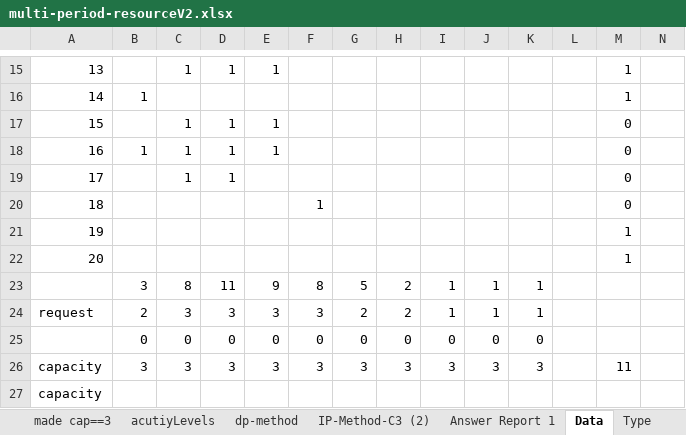
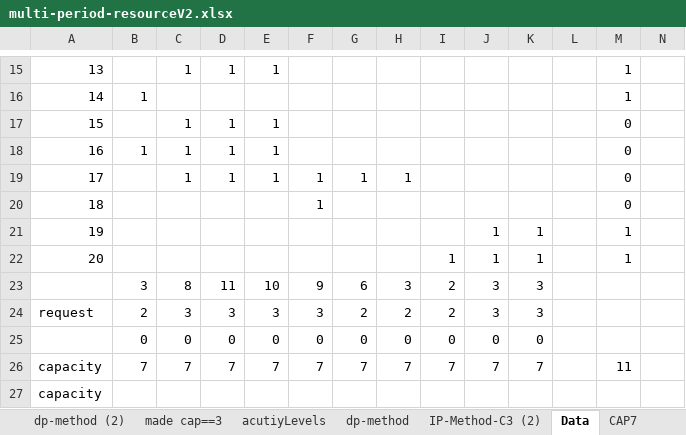
Before and after one commit to cd-tsa-ohio/hospital-simulation, an Excel workbook: cplex/PeriodicModel2/multi-period-resourceV2.xlsx, sheet Data, drawn as a sheet; only a part is shown, gaps mark what is left out; values as stored, in another font and other column widths than the file's, no borders; removed rows and columns are numbered as before the commit, all else as after; rows hold the shown columns only; the diff names each change by its address in the sheet, - before the commit and + after, or states it on an @@ line.

```diff
--- a/cplex/PeriodicModel2/multi-period-resourceV2.xlsx (sheet Data)
+++ b/cplex/PeriodicModel2/multi-period-resourceV2.xlsx (sheet Data)
+sheet tab: CAP7
-E19: (empty)
+E19: 1
-F19: (empty)
+F19: 1
-G19: (empty)
+G19: 1
-H19: (empty)
+H19: 1
-J21:J22: (empty)
+J21:J22: 1
-K21:K22: (empty)
+K21:K22: 1
-I22: (empty)
+I22: 1
-row 23:  | 3 | 8 | 11 | 9 | 8 | 5 | 2 | 1 | 1 | 1
+row 23:  | 3 | 8 | 11 | 10 | 9 | 6 | 3 | 2 | 3 | 3
-I24: 1
+I24: 2
-J24: 1
+J24: 3
-K24: 1
+K24: 3
-B26: 3
+B26: 7
-C26: 3
+C26: 7
-D26: 3
+D26: 7
-E26: 3
+E26: 7
-F26: 3
+F26: 7
-G26: 3
+G26: 7
-H26: 3
+H26: 7
-I26: 3
+I26: 7
-J26: 3
+J26: 7
-K26: 3
+K26: 7
```
Also changed, not shown: other sheet tabs, charts or pictures, 4 other files.
